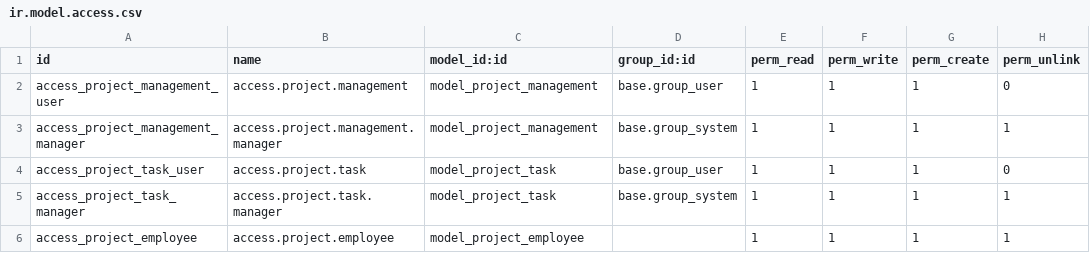
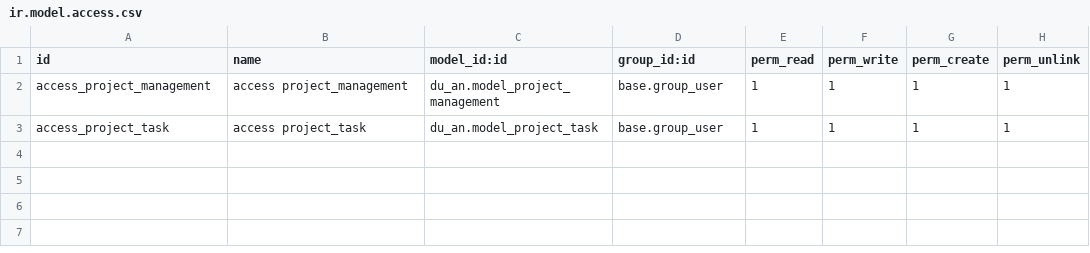
Before and after one commit to thuan07/TTDN-15-05-N7, a CSV file: addons/du_an/security/ir.model.access.csv, drawn as a sheet.

```diff
--- a/addons/du_an/security/ir.model.access.csv
+++ b/addons/du_an/security/ir.model.access.csv
@@ -1,6 +1,3 @@
 id,name,model_id:id,group_id:id,perm_read,perm_write,perm_create,perm_unlink
-access_project_management_user,access.project.management,model_project_management,base.group_user,1,1,1,0
-access_project_management_manager,access.project.management.manager,model_project_management,base.group_system,1,1,1,1
-access_project_task_user,access.project.task,model_project_task,base.group_user,1,1,1,0
-access_project_task_manager,access.project.task.manager,model_project_task,base.group_system,1,1,1,1
-access_project_employee,access.project.employee,model_project_employee,,1,1,1,1
+access_project_management,access project_management,du_an.model_project_management,base.group_user,1,1,1,1
+access_project_task,access project_task,du_an.model_project_task,base.group_user,1,1,1,1
```
Also changed, not shown: addons/nhan_su/security/ir.model.access.csv, 27 other files.
